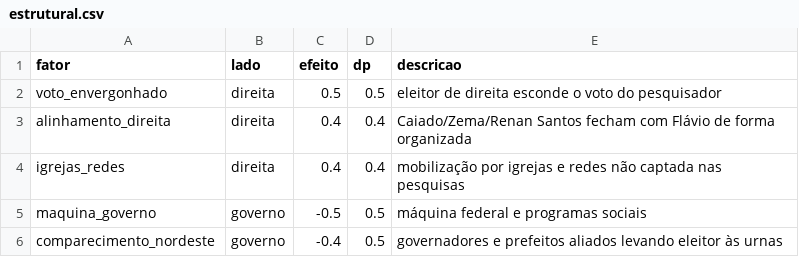
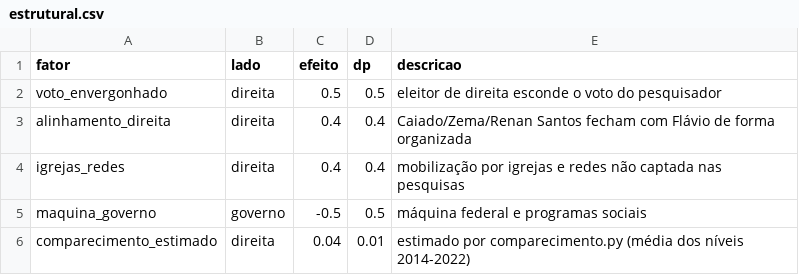
Before and after one commit to bogoio/redirect, a CSV file: agregador/estrutural.csv, drawn as a sheet; removed rows and columns are numbered as before the commit, all else as after; the diff names each change by its address in the sheet, - before the commit and + after, or states it on an @@ line.

```diff
--- a/agregador/estrutural.csv
+++ b/agregador/estrutural.csv
-row 6: comparecimento_nordeste | governo | -0.4 | 0.5 | governadores e prefeitos aliados levando eleitor às urnas
+row 6: comparecimento_estimado | direita | 0.04 | 0.01 | estimado por comparecimento.py (média dos níveis 2014-2022)
```
Also changed, not shown: agregador/output/cenarios_estruturais.csv, agregador/output/pesquisas_cenario_A.csv, 2 other files.
